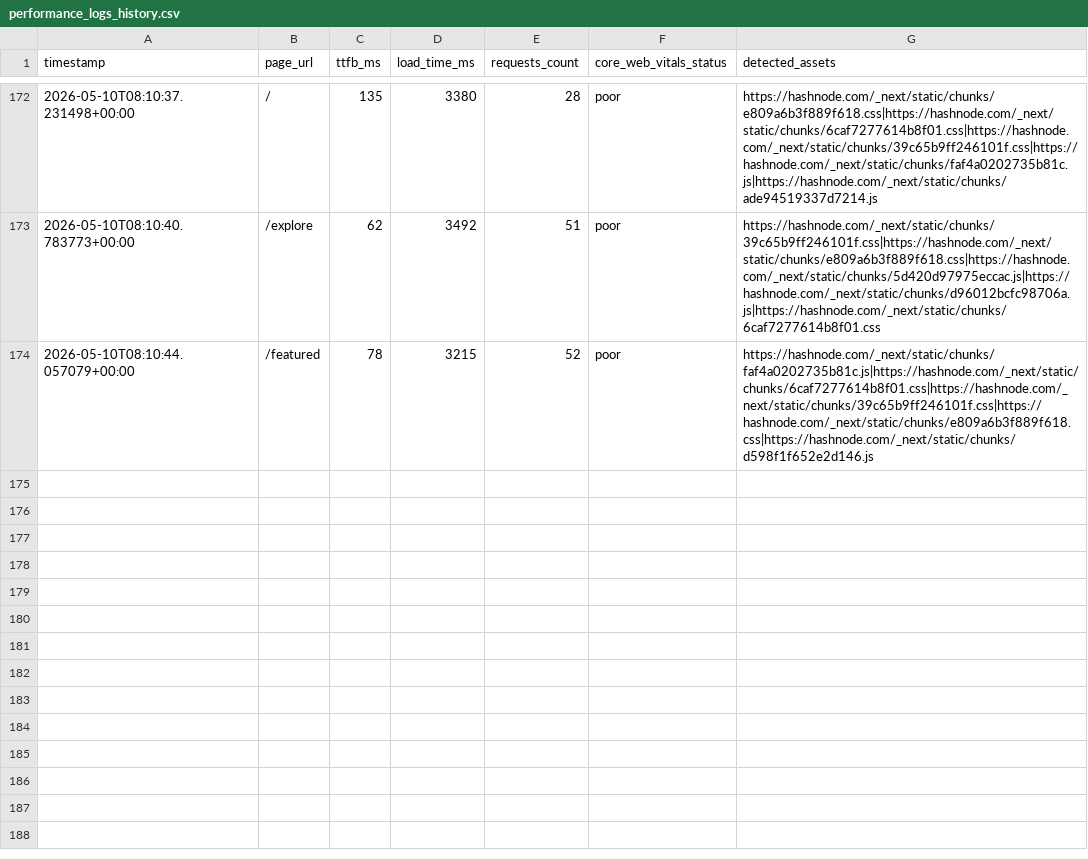
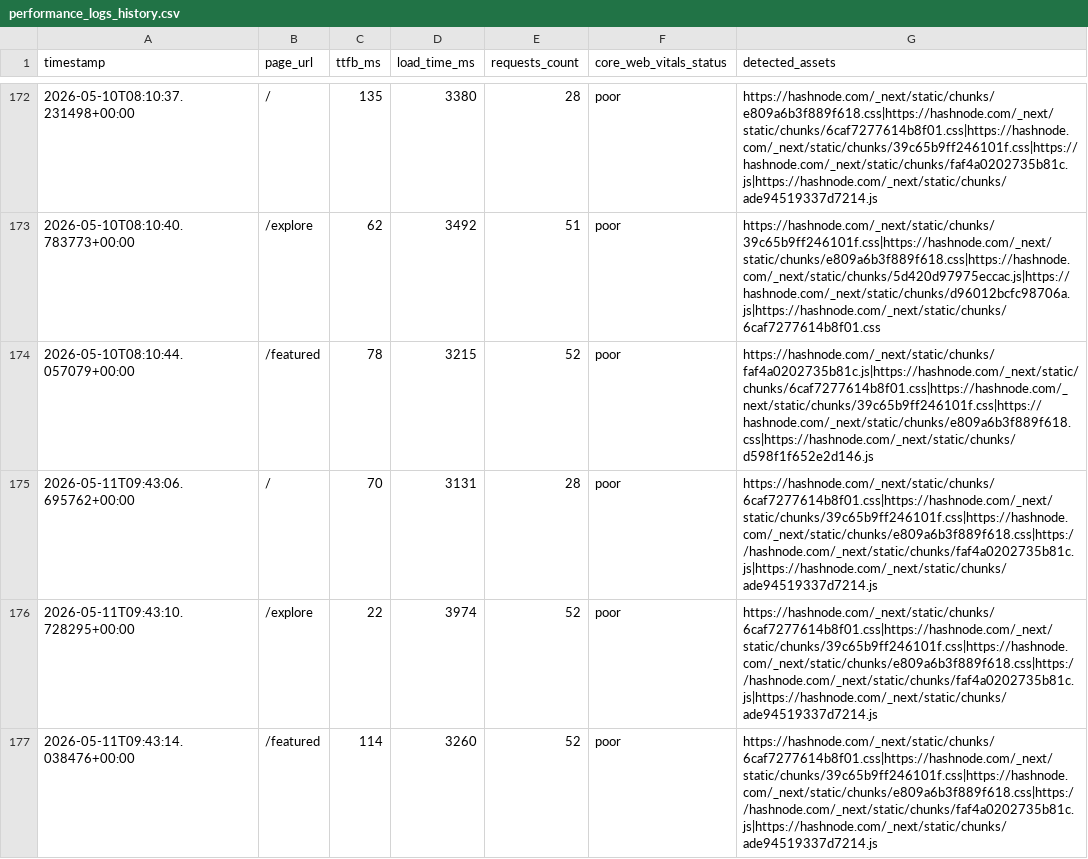
Before and after one commit to Niswan028/ai_ops_workflow_governor, a CSV file: data/performance_logs_history.csv, drawn as a sheet; only a part is shown, gaps mark what is left out.

```diff
--- a/data/performance_logs_history.csv
+++ b/data/performance_logs_history.csv
@@ -174 +174,4 @@ timestamp,page_url,ttfb_ms,load_time_ms,requests_count,core_web_vitals_status,de
 2026-05-10T08:10:44.057079+00:00,/featured,78,3215,52,poor,https://hashnode.com/_next/static/chunks/faf4a0202735b81c.js|https://hashnode.com/_next/static/chunks/6caf7277614b8f01.css|https://hashnode.com/_next/static/chunks/39c65b9ff246101f.css|https://hashnode.com/_next/static/chunks/e809a6b3f889f618.css|https://hashnode.com/_next/static/chunks/d598f1f652e2d146.js
+2026-05-11T09:43:06.695762+00:00,/,70,3131,28,poor,https://hashnode.com/_next/static/chunks/6caf7277614b8f01.css|https://hashnode.com/_next/static/chunks/39c65b9ff246101f.css|https://hashnode.com/_next/static/chunks/e809a6b3f889f618.css|https://hashnode.com/_next/static/chunks/faf4a0202735b81c.js|https://hashnode.com/_next/static/chunks/ade94519337d7214.js
+2026-05-11T09:43:10.728295+00:00,/explore,22,3974,52,poor,https://hashnode.com/_next/static/chunks/6caf7277614b8f01.css|https://hashnode.com/_next/static/chunks/39c65b9ff246101f.css|https://hashnode.com/_next/static/chunks/e809a6b3f889f618.css|https://hashnode.com/_next/static/chunks/faf4a0202735b81c.js|https://hashnode.com/_next/static/chunks/ade94519337d7214.js
+2026-05-11T09:43:14.038476+00:00,/featured,114,3260,52,poor,https://hashnode.com/_next/static/chunks/6caf7277614b8f01.css|https://hashnode.com/_next/static/chunks/39c65b9ff246101f.css|https://hashnode.com/_next/static/chunks/e809a6b3f889f618.css|https://hashnode.com/_next/static/chunks/faf4a0202735b81c.js|https://hashnode.com/_next/static/chunks/ade94519337d7214.js
```
Also changed, not shown: data/performance_logs.csv, 3 other files.
